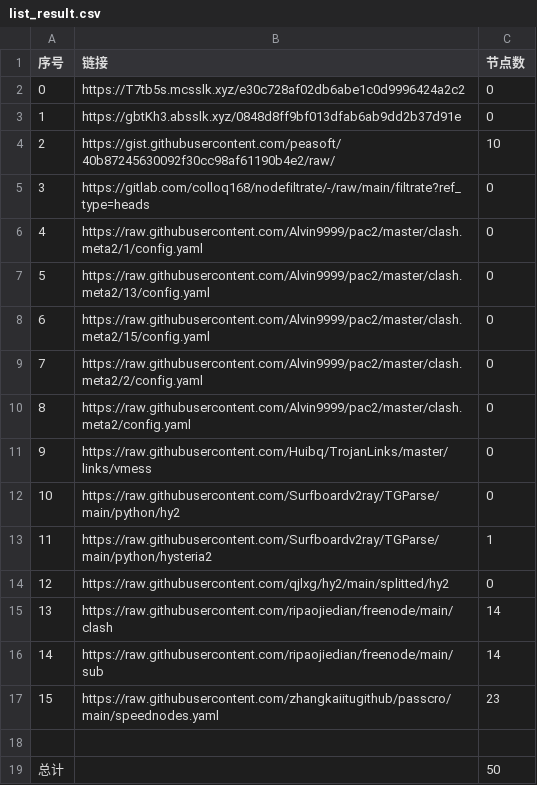
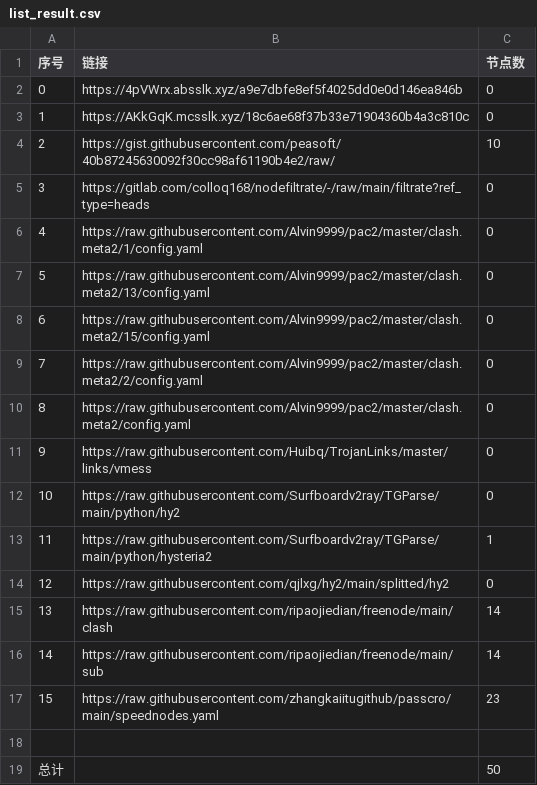
Before and after one commit to ohay5128/NoMoreWalls, a CSV file: list_result.csv, drawn as a sheet.

```diff
--- a/list_result.csv
+++ b/list_result.csv
@@ -1,4 +1,4 @@
 序号,链接,节点数
-0,https://T7tb5s.mcsslk.xyz/e30c728af02db6abe1c0d9996424a2c2,0
-1,https://gbtKh3.absslk.xyz/0848d8ff9bf013dfab6ab9dd2b37d91e,0
+0,https://4pVWrx.absslk.xyz/a9e7dbfe8ef5f4025dd0e0d146ea846b,0
+1,https://AKkGqK.mcsslk.xyz/18c6ae68f37b33e71904360b4a3c810c,0
 2,https://gist.githubusercontent.com/peasoft/40b87245630092f30cc98af61190b4e2/raw/,10
```
Also changed, not shown: 3 other files.
